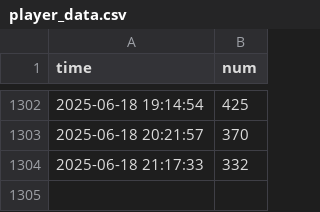
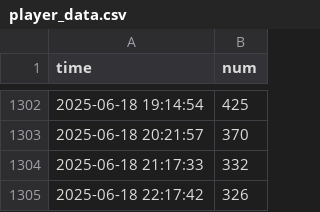
Before and after one commit to annaandmandy/SuperAnimalOnlinePlayerFetching, a CSV file: player_data.csv, drawn as a sheet; only a part is shown, gaps mark what is left out; the diff names each change by its address in the sheet, - before the commit and + after, or states it on an @@ line.

```diff
--- a/player_data.csv
+++ b/player_data.csv
+row 1305: 2025-06-18 22:17:42 | 326
```
